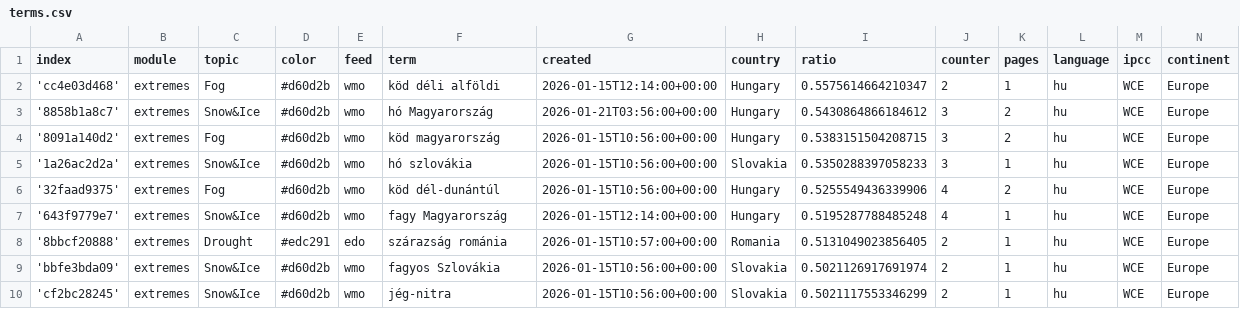
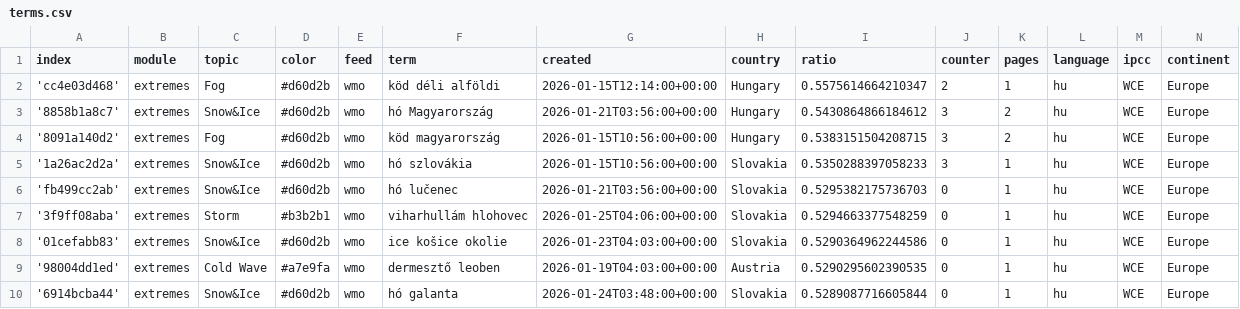
Before and after one commit to jens-news/hungarianExtremes, a CSV file: terms.csv, drawn as a sheet; only a part is shown; the shorter side is filled out with more unchanged rows; the diff covers the shown part only.

Commit message:
Commit from GitHub Actions (import:0.0)

```diff
--- a/terms.csv
+++ b/terms.csv
@@ -5 +5,6 @@ index,module,topic,color,feed,term,created,country,ratio,counter,pages,language,
 '1a26ac2d2a',extremes,Snow&Ice,#d60d2b,wmo,hó szlovákia,2026-01-15T10:56:00+00:00,Slovakia,0.5350288397058233,3,1,hu,WCE,Europe
+'fb499cc2ab',extremes,Snow&Ice,#d60d2b,wmo,hó lučenec,2026-01-21T03:56:00+00:00,Slovakia,0.5295382175736703,0,1,hu,WCE,Europe
+'3f9ff08aba',extremes,Storm,#b3b2b1,wmo,viharhullám hlohovec,2026-01-25T04:06:00+00:00,Slovakia,0.5294663377548259,0,1,hu,WCE,Europe
+'01cefabb83',extremes,Snow&Ice,#d60d2b,wmo,ice košice okolie,2026-01-23T04:03:00+00:00,Slovakia,0.5290364962244586,0,1,hu,WCE,Europe
+'98004dd1ed',extremes,Cold Wave,#a7e9fa,wmo,dermesztő leoben,2026-01-19T04:03:00+00:00,Austria,0.5290295602390535,0,1,hu,WCE,Europe
+'6914bcba44',extremes,Snow&Ice,#d60d2b,wmo,hó galanta,2026-01-24T03:48:00+00:00,Slovakia,0.5289087716605844,0,1,hu,WCE,Europe
```
Also changed, not shown: 5 added rows and 5 edited cells elsewhere in this file.
